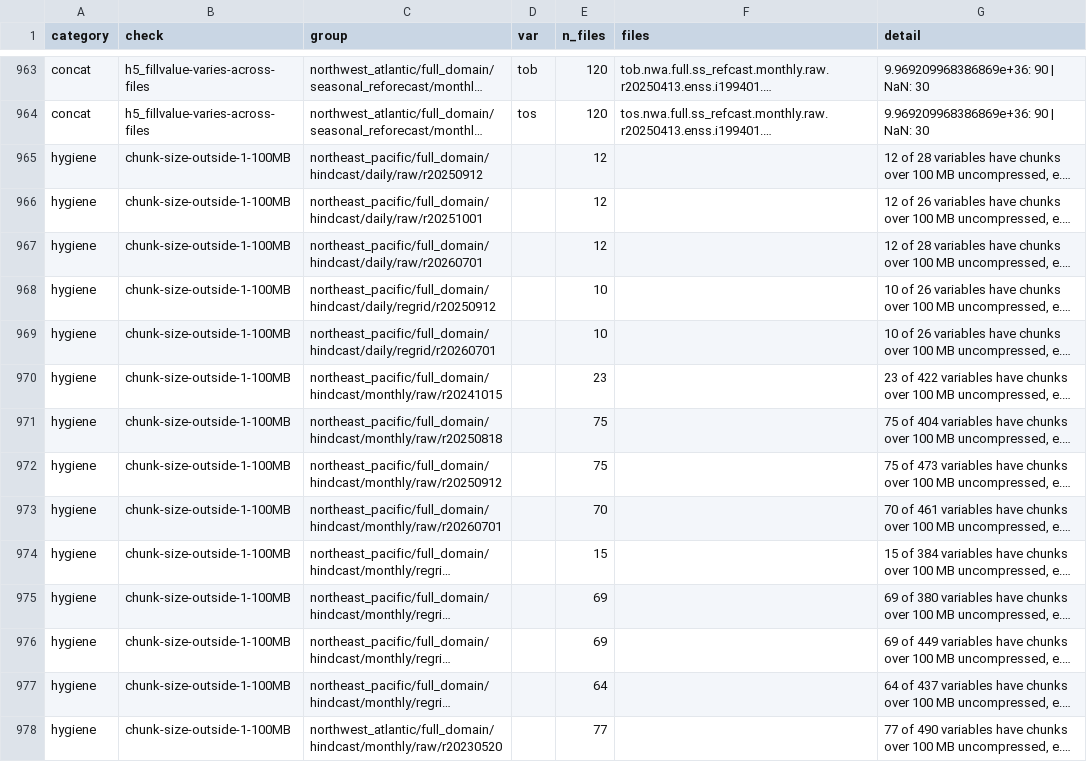
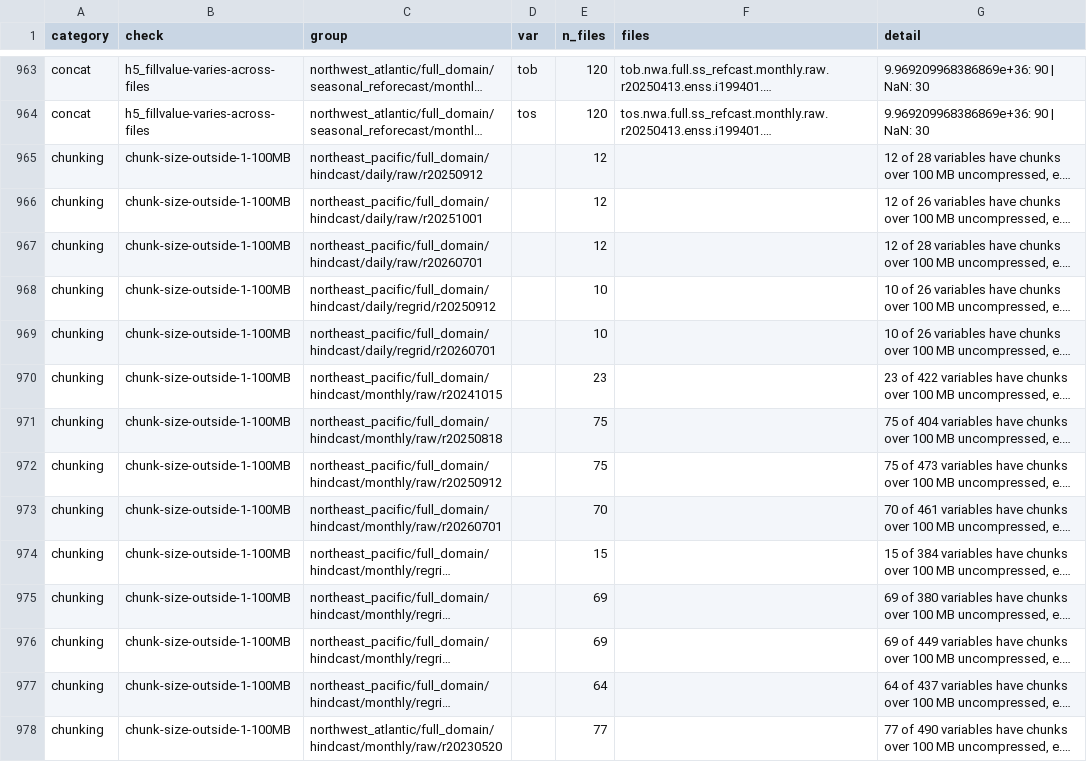
Before and after one commit to noaa-nwfsc/cefi-icechunks, a CSV file: audit/out/findings.csv, drawn as a sheet; only a part is shown, gaps mark what is left out; long unchanged cells end in …; the diff covers the shown part only; the diff names each change by its address in the sheet, - before the commit and + after, or states it on an @@ line.

```diff
--- a/audit/out/findings.csv
+++ b/audit/out/findings.csv
-A965:A978 (category): hygiene
+A965:A978 (category): chunking
```
Also changed, not shown: 23 added rows and 6 edited cells elsewhere in this file, 3 other files.
